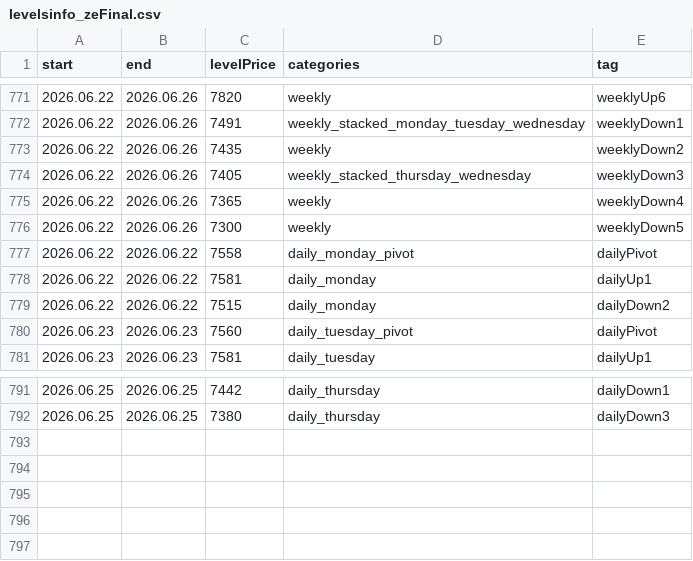
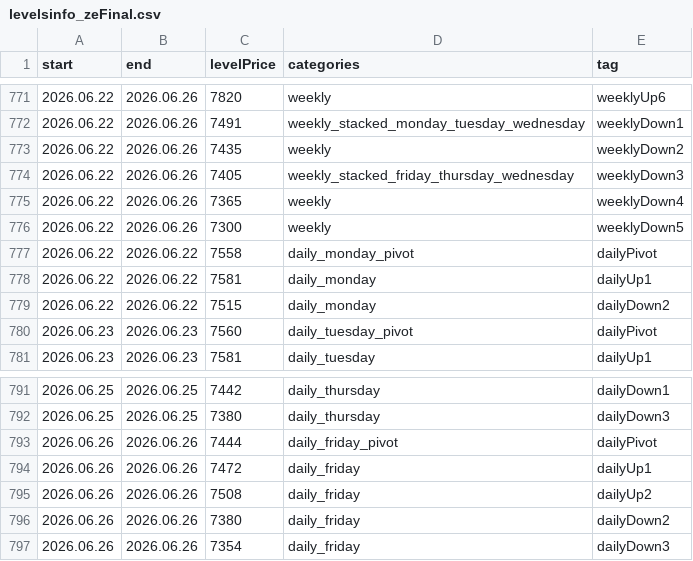
Before and after one commit to AleksanderStefankowski/mt_ea, a CSV file: Experts/Aleksik_support/levelsinfo_zeFinal.csv, drawn as a sheet; only a part is shown, gaps mark what is left out.

```diff
--- a/Experts/Aleksik_support/levelsinfo_zeFinal.csv
+++ b/Experts/Aleksik_support/levelsinfo_zeFinal.csv
@@ -773,3 +773,3 @@ start,end,levelPrice,categories,tag
 2026.06.22,2026.06.26,7435,weekly,weeklyDown2
-2026.06.22,2026.06.26,7405,weekly_stacked_thursday_wednesday,weeklyDown3
+2026.06.22,2026.06.26,7405,weekly_stacked_friday_thursday_wednesday,weeklyDown3
 2026.06.22,2026.06.26,7365,weekly,weeklyDown4
@@ -792 +792,6 @@ start,end,levelPrice,categories,tag
 2026.06.25,2026.06.25,7380,daily_thursday,dailyDown3
+2026.06.26,2026.06.26,7444,daily_friday_pivot,dailyPivot
+2026.06.26,2026.06.26,7472,daily_friday,dailyUp1
+2026.06.26,2026.06.26,7508,daily_friday,dailyUp2
+2026.06.26,2026.06.26,7380,daily_friday,dailyDown2
+2026.06.26,2026.06.26,7354,daily_friday,dailyDown3
```
Also changed, not shown: 4 other files.
